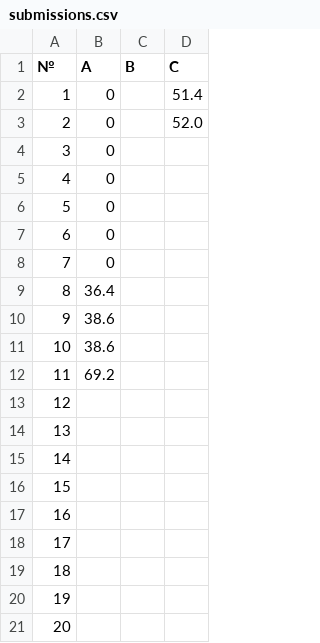
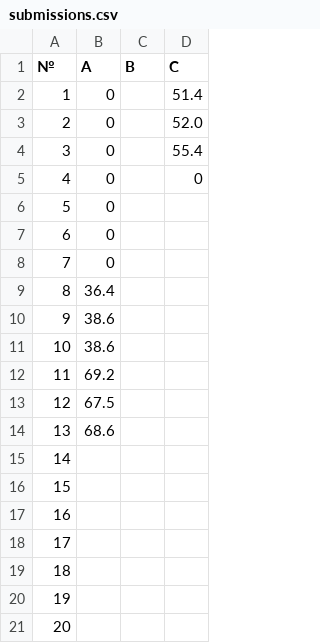
Before and after one commit to FlexonaFFt/MLChallenge2026, a CSV file: docs/submissions.csv, drawn as a sheet; only a part is shown.

```diff
--- a/docs/submissions.csv
+++ b/docs/submissions.csv
@@ -3,4 +3,4 @@
 2,0,,52.0
-3,0,,
-4,0,,
+3,0,,55.4
+4,0,,0
 5,0,,
@@ -12,4 +12,4 @@
 11,69.2,,
-12,,,
-13,,,
+12,67.5,,
+13,68.6,,
 14,,,
```
Also changed, not shown: 7 other files.
